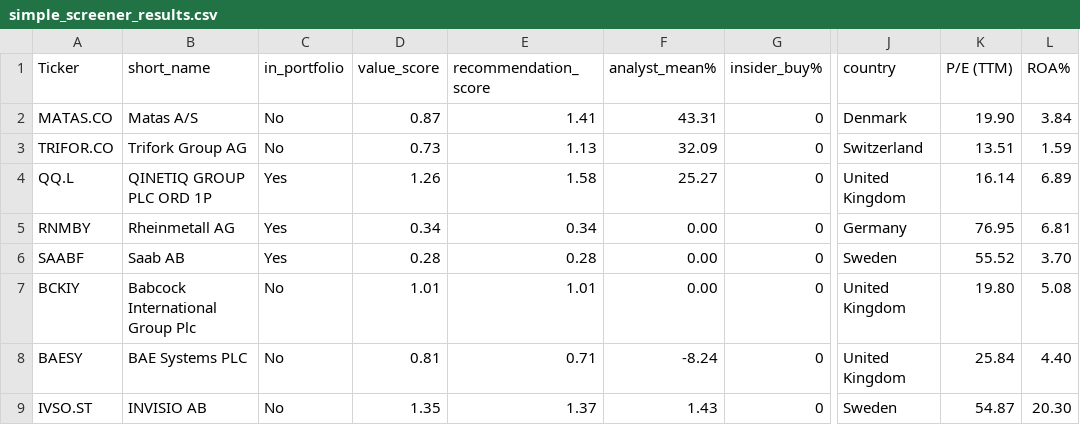
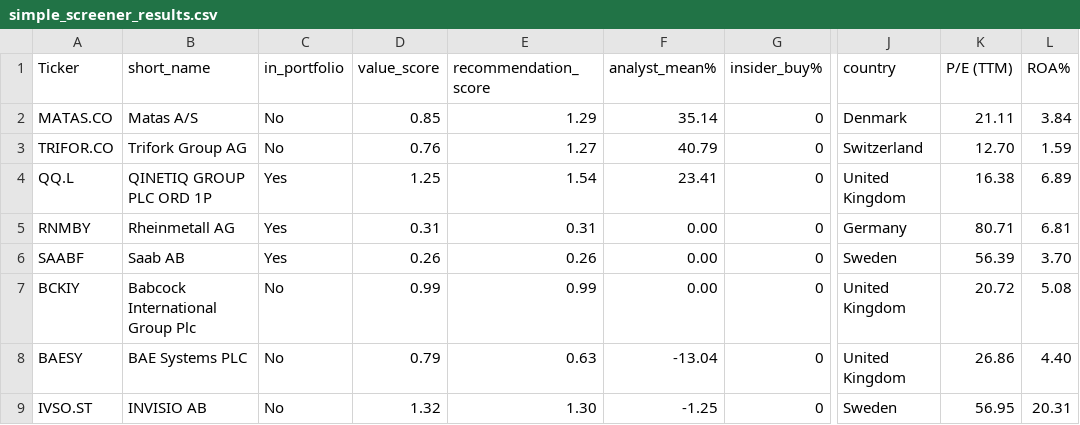
Before and after one commit to P1N60/Uni, a CSV file: VS-Code/Side-Projects/money_printer/data/simple_screener_results.csv, drawn as a sheet; only a part is shown, gaps mark what is left out; the diff covers the shown part only; the diff names each change by its address in the sheet, - before the commit and + after, or states it on an @@ line.

```diff
--- a/VS-Code/Side-Projects/money_printer/data/simple_screener_results.csv
+++ b/VS-Code/Side-Projects/money_printer/data/simple_screener_results.csv
-D2 (value_score): 0.87
+D2 (value_score): 0.85
-E2 (recommendation_score): 1.41
+E2 (recommendation_score): 1.29
-F2 (analyst_mean%): 43.31
+F2 (analyst_mean%): 35.14
-K2 (P/E (TTM)): 19.90
+K2 (P/E (TTM)): 21.11
-D3 (value_score): 0.73
+D3 (value_score): 0.76
-E3 (recommendation_score): 1.13
+E3 (recommendation_score): 1.27
-F3 (analyst_mean%): 32.09
+F3 (analyst_mean%): 40.79
-K3 (P/E (TTM)): 13.51
+K3 (P/E (TTM)): 12.70
-D4 (value_score): 1.26
+D4 (value_score): 1.25
-E4 (recommendation_score): 1.58
+E4 (recommendation_score): 1.54
-F4 (analyst_mean%): 25.27
+F4 (analyst_mean%): 23.41
-K4 (P/E (TTM)): 16.14
+K4 (P/E (TTM)): 16.38
-D5 (value_score): 0.34
+D5 (value_score): 0.31
-E5 (recommendation_score): 0.34
+E5 (recommendation_score): 0.31
-K5 (P/E (TTM)): 76.95
+K5 (P/E (TTM)): 80.71
-D6 (value_score): 0.28
+D6 (value_score): 0.26
-E6 (recommendation_score): 0.28
+E6 (recommendation_score): 0.26
-K6 (P/E (TTM)): 55.52
+K6 (P/E (TTM)): 56.39
-D7 (value_score): 1.01
+D7 (value_score): 0.99
-E7 (recommendation_score): 1.01
+E7 (recommendation_score): 0.99
-K7 (P/E (TTM)): 19.80
+K7 (P/E (TTM)): 20.72
-D8 (value_score): 0.81
+D8 (value_score): 0.79
-E8 (recommendation_score): 0.71
+E8 (recommendation_score): 0.63
-F8 (analyst_mean%): -8.24
+F8 (analyst_mean%): -13.04
-K8 (P/E (TTM)): 25.84
+K8 (P/E (TTM)): 26.86
-D9 (value_score): 1.35
+D9 (value_score): 1.32
-E9 (recommendation_score): 1.37
+E9 (recommendation_score): 1.30
-F9 (analyst_mean%): 1.43
+F9 (analyst_mean%): -1.25
-K9 (P/E (TTM)): 54.87
+K9 (P/E (TTM)): 56.95
-L9 (ROA%): 20.30
+L9 (ROA%): 20.31
```
Also changed, not shown: 93 edited cells elsewhere in this file, VS-Code/Side-Projects/money_printer/data/test_results.csv, 2 other files.
